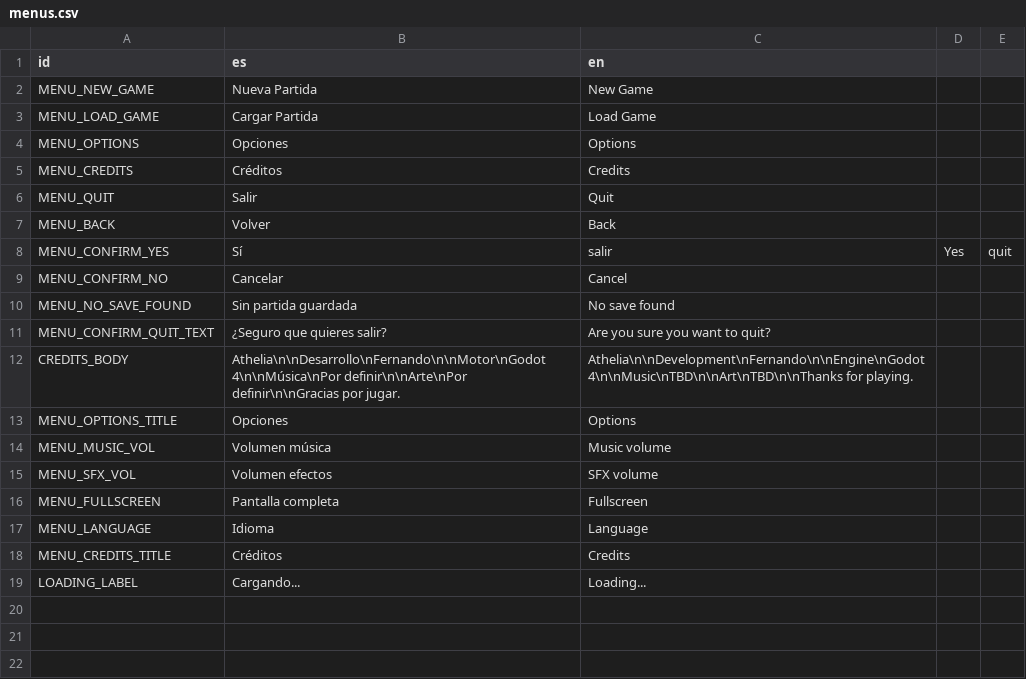
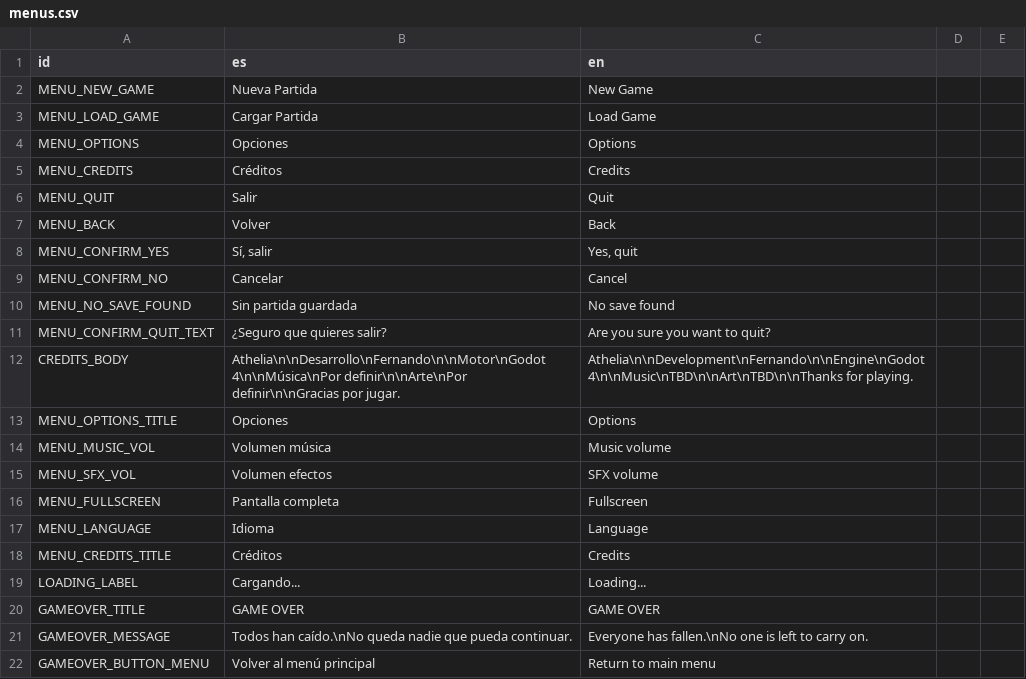
Before and after one commit to rodricaybara/athelia, a CSV file: localization/menus.csv, drawn as a sheet.

```diff
--- a/localization/menus.csv
+++ b/localization/menus.csv
@@ -7,3 +7,3 @@ MENU_QUIT,Salir,Quit
 MENU_BACK,Volver,Back
-MENU_CONFIRM_YES,Sí, salir,Yes, quit
+MENU_CONFIRM_YES,"Sí, salir","Yes, quit"
 MENU_CONFIRM_NO,Cancelar,Cancel
@@ -19 +19,4 @@ MENU_CREDITS_TITLE,Créditos,Credits
 LOADING_LABEL,Cargando...,Loading...
+GAMEOVER_TITLE,GAME OVER,GAME OVER
+GAMEOVER_MESSAGE,"Todos han caído.\nNo queda nadie que pueda continuar.","Everyone has fallen.\nNo one is left to carry on."
+GAMEOVER_BUTTON_MENU,Volver al menú principal,Return to main menu
```
Also changed, not shown: 11 other files.
